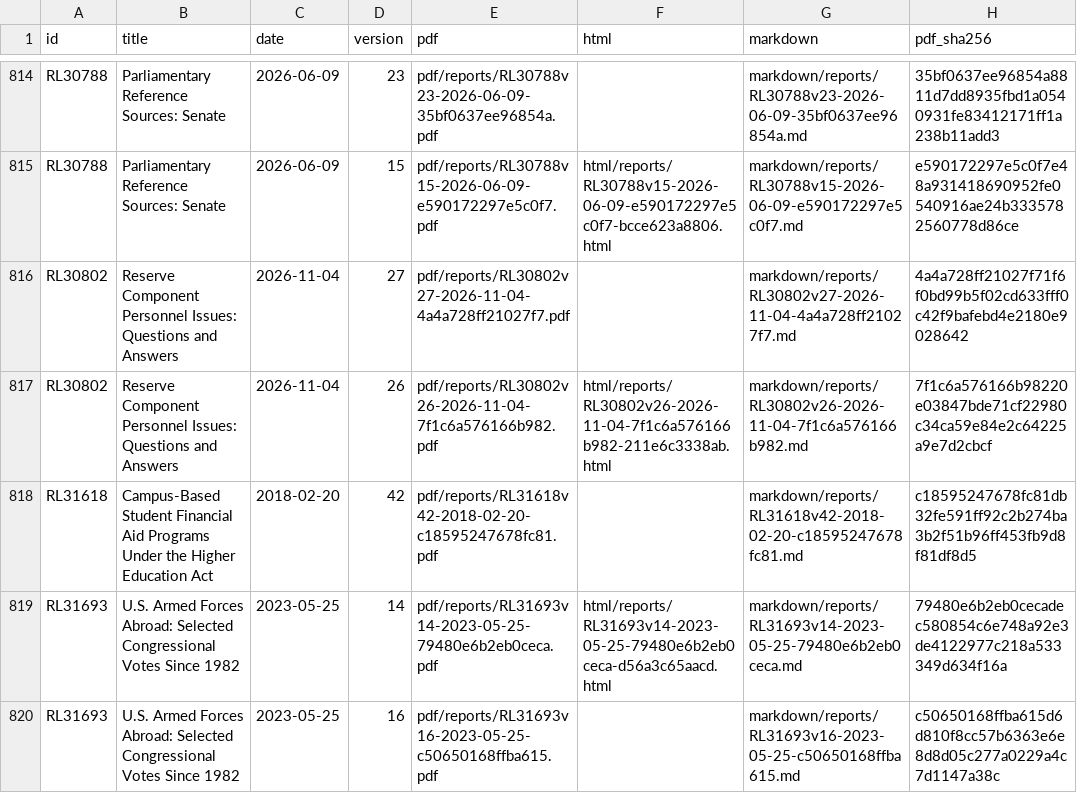
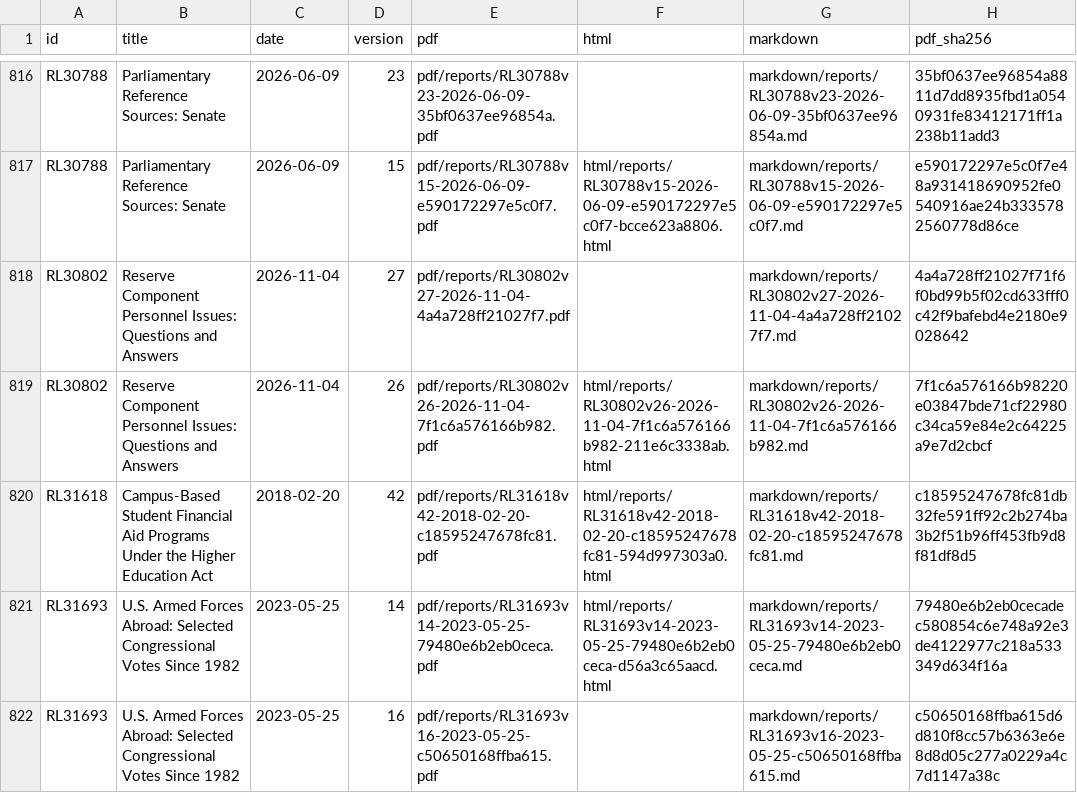
Before and after one commit to krischen-77/crs-reports, a CSV file: data/archived-reports.csv, drawn as a sheet; only a part is shown, gaps mark what is left out; addresses are those after the commit; the diff covers the shown part only; the diff names each change by its address in the sheet, - before the commit and + after, or states it on an @@ line.

```diff
--- a/data/archived-reports.csv
+++ b/data/archived-reports.csv
-F820 (html): (empty)
+F820 (html): html/reports/RL31618v42-2018-02-20-c18595247678fc81-594d997303a0.html
```
Also changed, not shown: 2 added rows and 10 edited cells elsewhere in this file, 41 other files.
